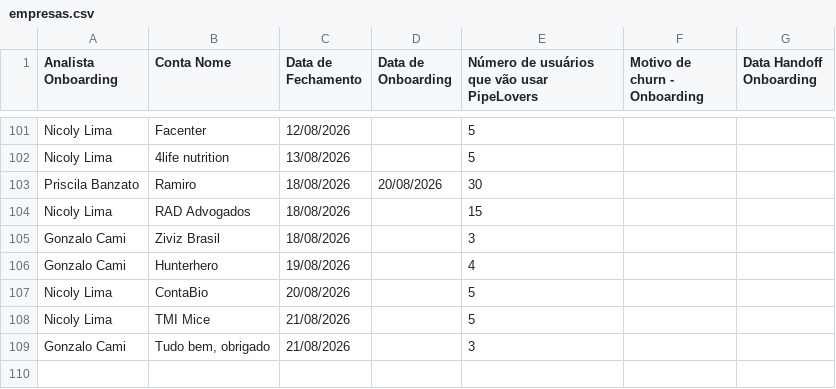
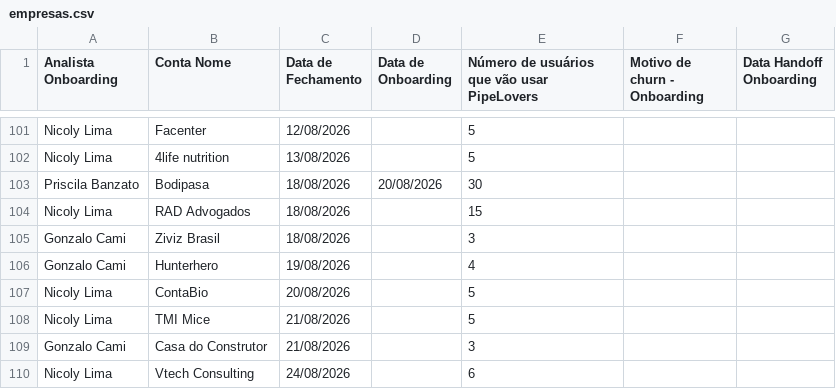
Before and after one commit to thaynarasantos-sketch/Onboardingpipelovers, a CSV file: data/empresas.csv, drawn as a sheet; only a part is shown, gaps mark what is left out.

Commit message:
Update empresas.csv

```diff
--- a/data/empresas.csv
+++ b/data/empresas.csv
@@ -102,3 +102,3 @@ Nicoly Lima,Facenter,12/08/2026,,5,,
 Nicoly Lima,4life nutrition,13/08/2026,,5,,
-Priscila Banzato,Ramiro,18/08/2026,20/08/2026,30,,
+Priscila Banzato,Bodipasa,18/08/2026,20/08/2026,30,,
 Nicoly Lima,RAD Advogados,18/08/2026,,15,,
@@ -108,2 +108,3 @@ Nicoly Lima,ContaBio,20/08/2026,,5,,
 Nicoly Lima,TMI Mice,21/08/2026,,5,,
-Gonzalo Cami,"Tudo bem, obrigado",21/08/2026,,3,,
+Gonzalo Cami,Casa do Construtor,21/08/2026,,3,,
+Nicoly Lima,Vtech Consulting,24/08/2026,,6,,
```
